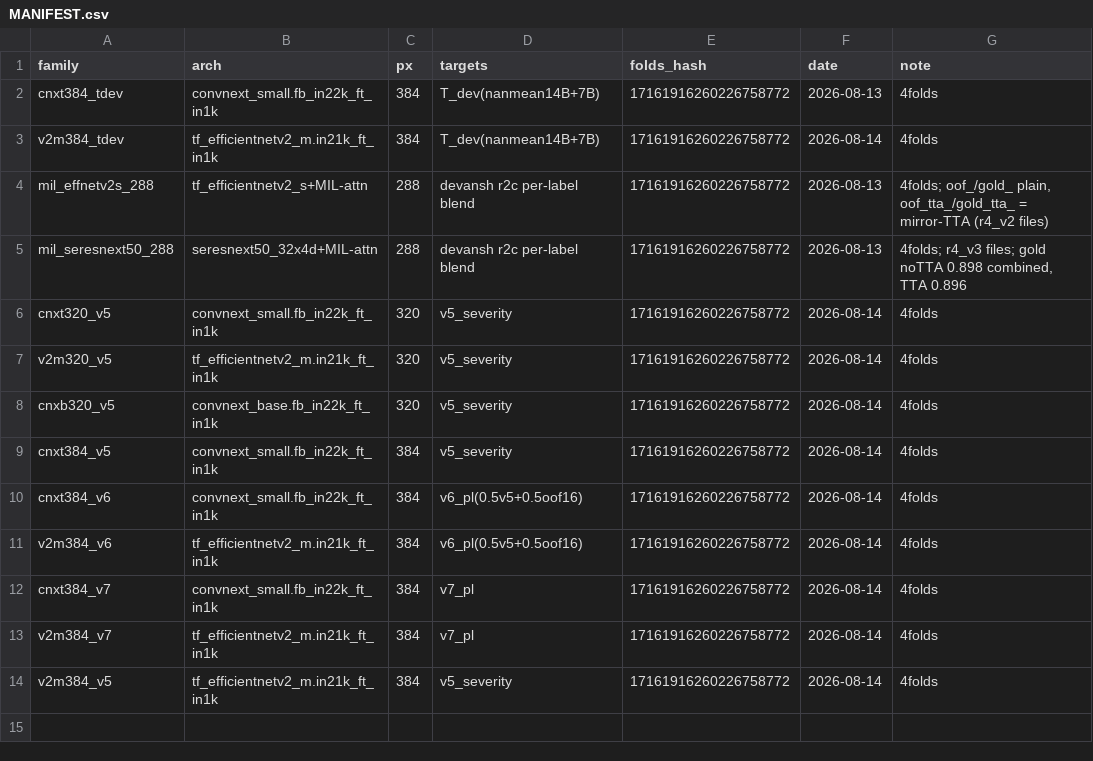
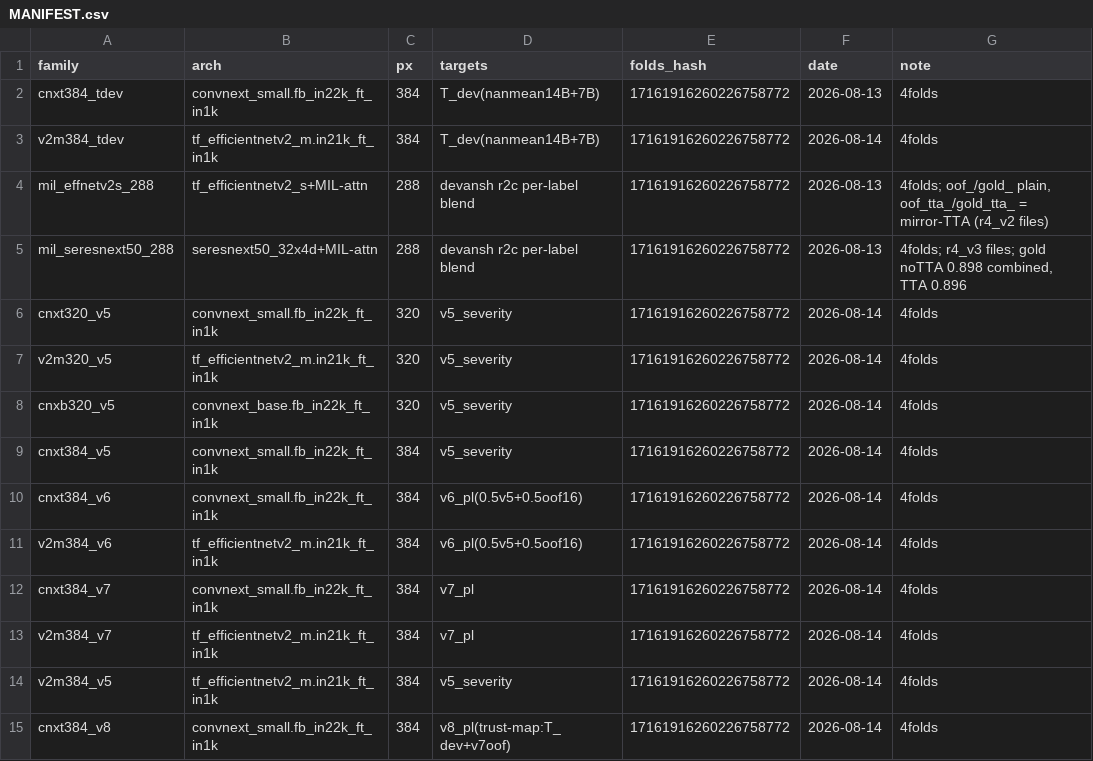
Before and after one commit to Devanshpandey/rsna-knee-closeai, a CSV file: shared/oof/MANIFEST.csv, drawn as a sheet.

```diff
--- a/shared/oof/MANIFEST.csv
+++ b/shared/oof/MANIFEST.csv
@@ -14 +14,2 @@ v2m384_v7,tf_efficientnetv2_m.in21k_ft_in1k,384,v7_pl,17161916260226758772,2026-
 v2m384_v5,tf_efficientnetv2_m.in21k_ft_in1k,384,v5_severity,17161916260226758772,2026-08-14,4folds
+cnxt384_v8,convnext_small.fb_in22k_ft_in1k,384,v8_pl(trust-map:T_dev+v7oof),17161916260226758772,2026-08-14,4folds
```
Also changed, not shown: 2 other files.
